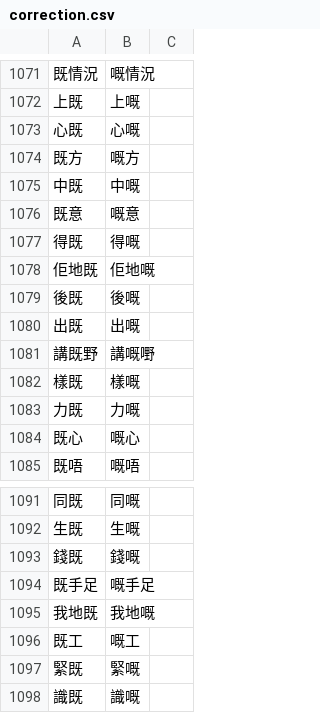
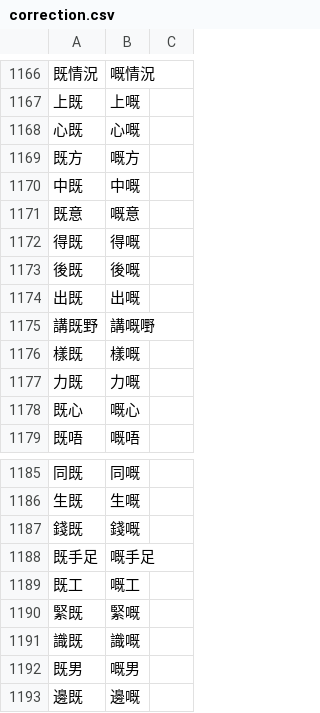
Before and after one commit to Cantoboard/Cantoboard, a CSV file: NGramBuilder/correction.csv, drawn as a sheet; only a part is shown, gaps mark what is left out; the shorter side is filled out with more unchanged rows; removed rows and columns are numbered as before the commit, all else as after; the diff covers the shown part only; the diff names each change by its address in the sheet, - before the commit and + after, or states it on an @@ line.

```diff
--- a/NGramBuilder/correction.csv
+++ b/NGramBuilder/correction.csv
-row 1078: 佢地既 | 佢地嘅
-row 1095: 我地既 | 我地嘅
```
Also changed, not shown: 95 added rows elsewhere in this file, 3 other files.
